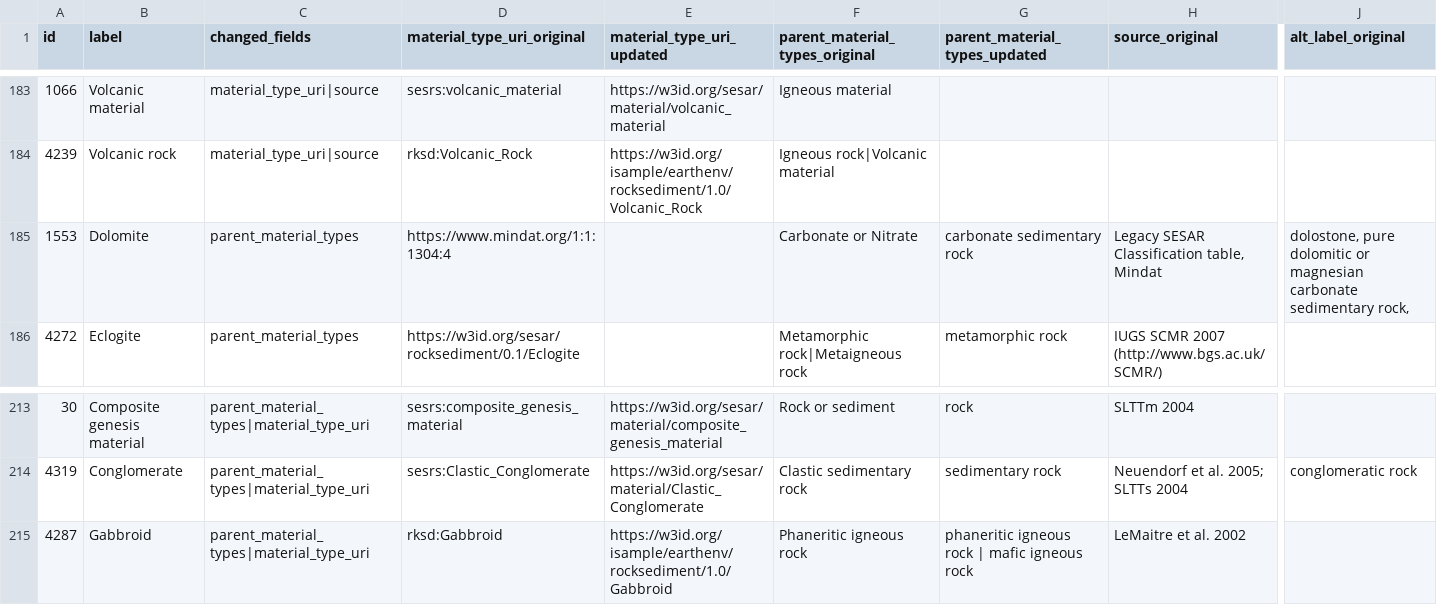
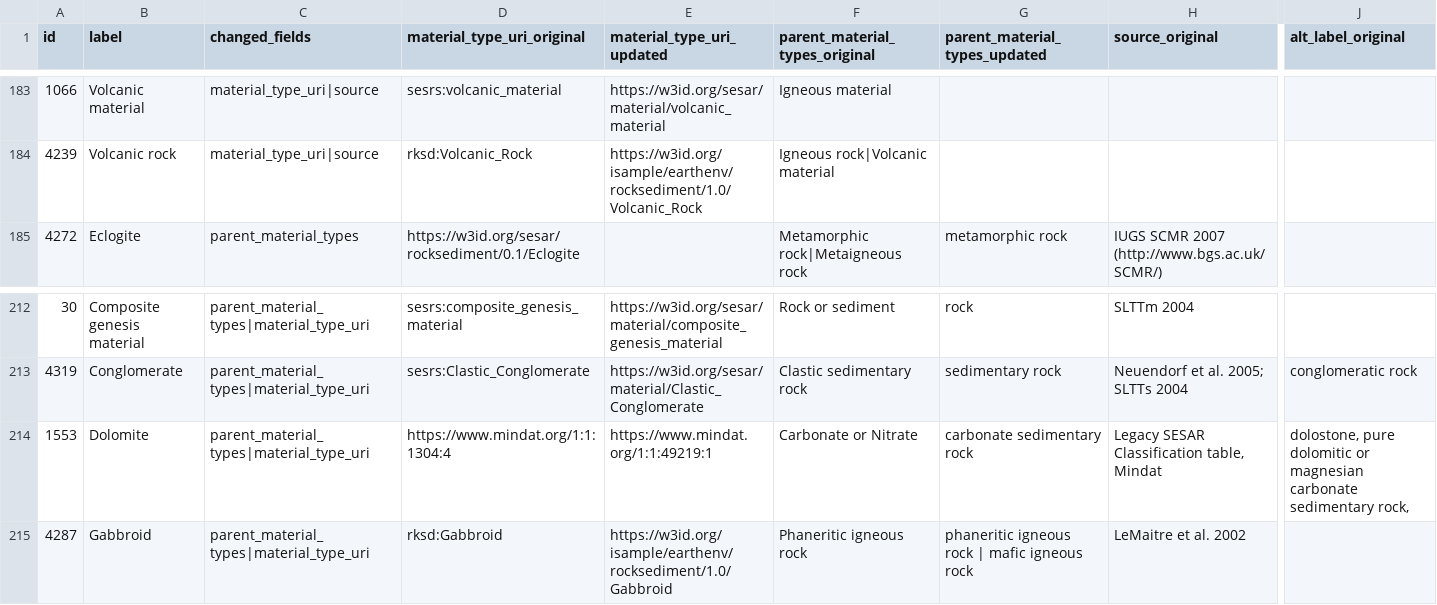
Before and after one commit to GeoSamples/vocabularies, a CSV file: comparisons/sesar-material-type-edits.csv, drawn as a sheet; only a part is shown, gaps mark what is left out; removed rows and columns are numbered as before the commit, all else as after; rows hold the shown columns only; the diff names each change by its address in the sheet, - before the commit and + after, or states it on an @@ line.

```diff
--- a/comparisons/sesar-material-type-edits.csv
+++ b/comparisons/sesar-material-type-edits.csv
-row 185: 1553 | Dolomite | parent_material_types | https://www.mindat.org/1:1:1304:4 |  | Carbonate or Nitrate | carbonate sedimentary rock | Legacy SESAR Classification table, Mindat | dolostone, pure dolomitic or magnesian carbonate sedimentary rock,
+row 214: 1553 | Dolomite | parent_material_types|material_type_uri | https://www.mindat.org/1:1:1304:4 | https://www.mindat.org/1:1:49219:1 | Carbonate or Nitrate | carbonate sedimentary rock | Legacy SESAR Classification table, Mindat | dolostone, pure dolomitic or magnesian carbonate sedimentary rock,
```
Also changed, not shown: 2 other files.
